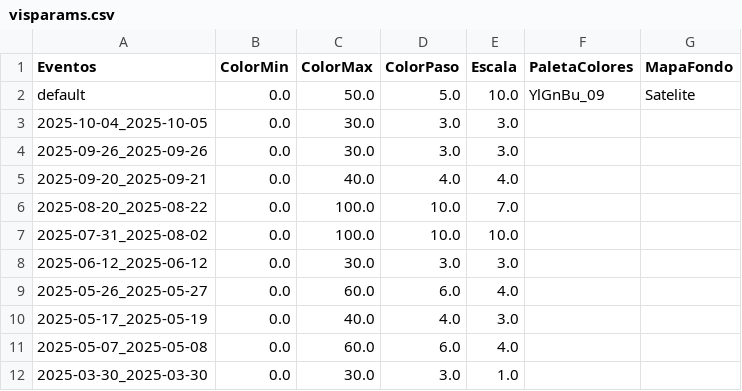
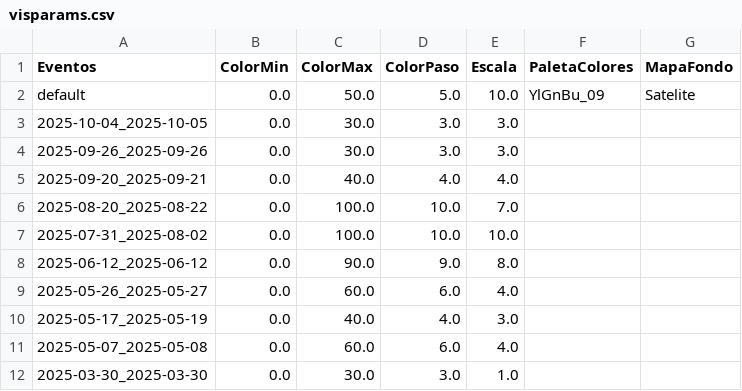
Before and after one commit to ppccdgfuchile/ppccdgfuchile, a CSV file: visparams/visparams.csv, drawn as a sheet; only a part is shown.

Commit message:
Automated commit

```diff
--- a/visparams/visparams.csv
+++ b/visparams/visparams.csv
@@ -7,3 +7,3 @@ default,0.0,50.0,5.0,10.0,YlGnBu_09,Satelite
 2025-07-31_2025-08-02,0.0,100.0,10.0,10.0,,
-2025-06-12_2025-06-12,0.0,30.0,3.0,3.0,,
+2025-06-12_2025-06-12,0.0,90.0,9.0,8.0,,
 2025-05-26_2025-05-27,0.0,60.0,6.0,4.0,,
```
